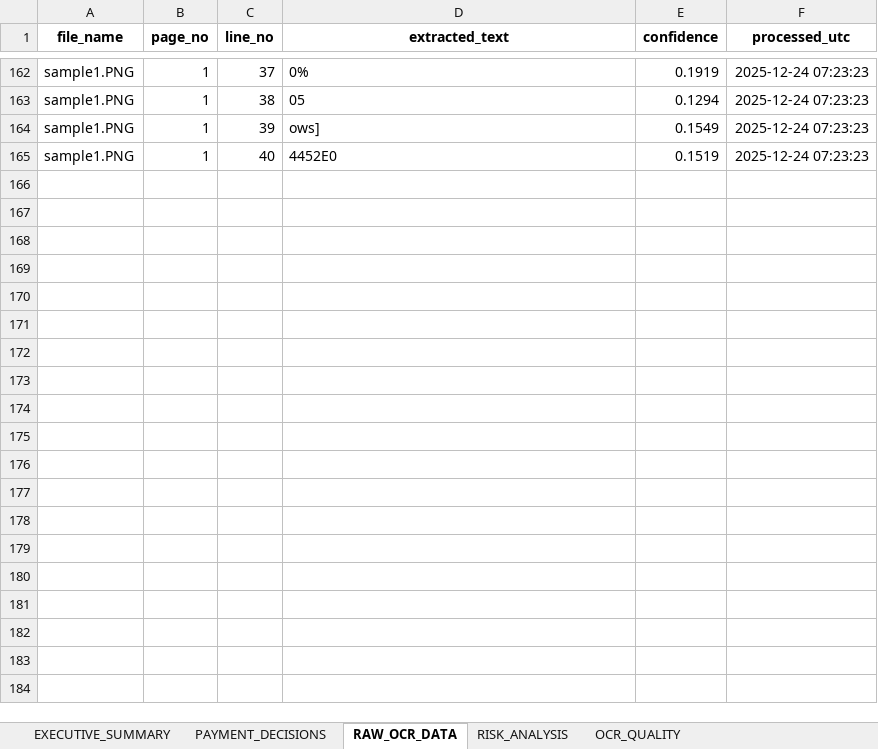
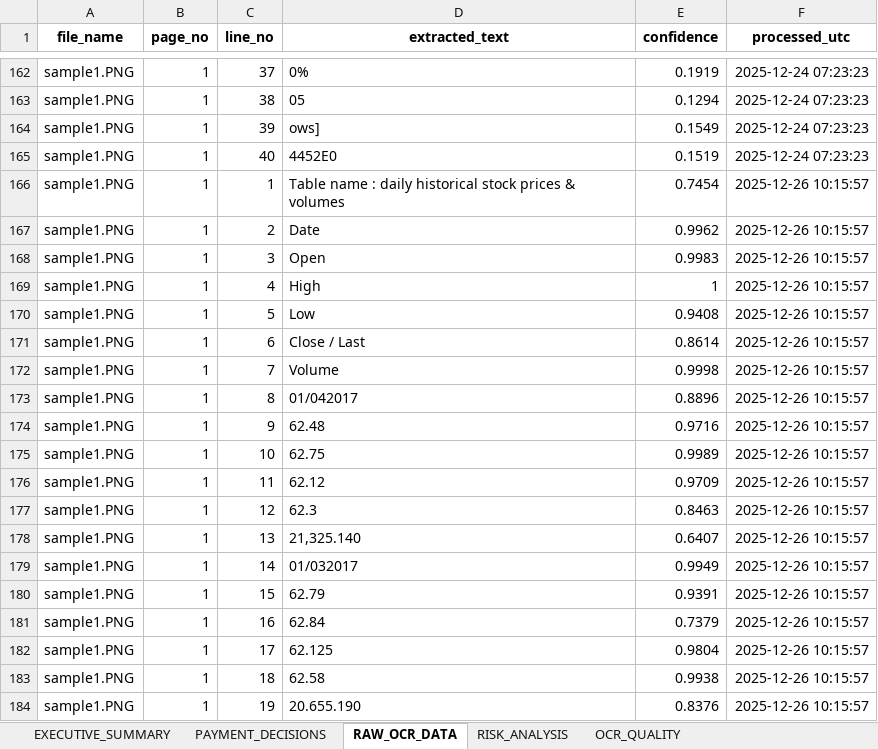
Before and after one commit to ashneetjha/finvision-ai, an Excel workbook: reports/finvision_dashboard.xlsx, sheet RAW_OCR_DATA, drawn as a sheet; only a part is shown, gaps mark what is left out; values as stored, in another font and other column widths than the file's, no borders; the diff covers the shown part only; the diff names each change by its address in the sheet, - before the commit and + after, or states it on an @@ line.

Commit message:
Final Release: Integrated Real EasyOCR, New IOCL Dashboard, and Accuracy Metrics

```diff
--- a/reports/finvision_dashboard.xlsx (sheet RAW_OCR_DATA)
+++ b/reports/finvision_dashboard.xlsx (sheet RAW_OCR_DATA)
+row 166: sample1.PNG | 1 | 1 | Table name : daily historical stock prices & volumes | 0.7454 | 2025-12-26 10:15:57
+row 167: sample1.PNG | 1 | 2 | Date | 0.9962 | 2025-12-26 10:15:57
+row 168: sample1.PNG | 1 | 3 | Open | 0.9983 | 2025-12-26 10:15:57
+row 169: sample1.PNG | 1 | 4 | High | 1 | 2025-12-26 10:15:57
+row 170: sample1.PNG | 1 | 5 | Low | 0.9408 | 2025-12-26 10:15:57
+row 171: sample1.PNG | 1 | 6 | Close / Last | 0.8614 | 2025-12-26 10:15:57
+row 172: sample1.PNG | 1 | 7 | Volume | 0.9998 | 2025-12-26 10:15:57
+row 173: sample1.PNG | 1 | 8 | 01/042017 | 0.8896 | 2025-12-26 10:15:57
+row 174: sample1.PNG | 1 | 9 | 62.48 | 0.9716 | 2025-12-26 10:15:57
+row 175: sample1.PNG | 1 | 10 | 62.75 | 0.9989 | 2025-12-26 10:15:57
+row 176: sample1.PNG | 1 | 11 | 62.12 | 0.9709 | 2025-12-26 10:15:57
+row 177: sample1.PNG | 1 | 12 | 62.3 | 0.8463 | 2025-12-26 10:15:57
+row 178: sample1.PNG | 1 | 13 | 21,325.140 | 0.6407 | 2025-12-26 10:15:57
+row 179: sample1.PNG | 1 | 14 | 01/032017 | 0.9949 | 2025-12-26 10:15:57
+row 180: sample1.PNG | 1 | 15 | 62.79 | 0.9391 | 2025-12-26 10:15:57
+row 181: sample1.PNG | 1 | 16 | 62.84 | 0.7379 | 2025-12-26 10:15:57
+row 182: sample1.PNG | 1 | 17 | 62.125 | 0.9804 | 2025-12-26 10:15:57
+row 183: sample1.PNG | 1 | 18 | 62.58 | 0.9938 | 2025-12-26 10:15:57
+row 184: sample1.PNG | 1 | 19 | 20.655.190 | 0.8376 | 2025-12-26 10:15:57
```
Also changed, not shown: 58 added rows elsewhere in this sheet, sheet PAYMENT_DECISIONS, sheet EXECUTIVE_SUMMARY, sheet OCR_QUALITY, sheet RISK_ANALYSIS, data/output/ocr.xlsx, data/output/payments.xlsx, 13 other files.
